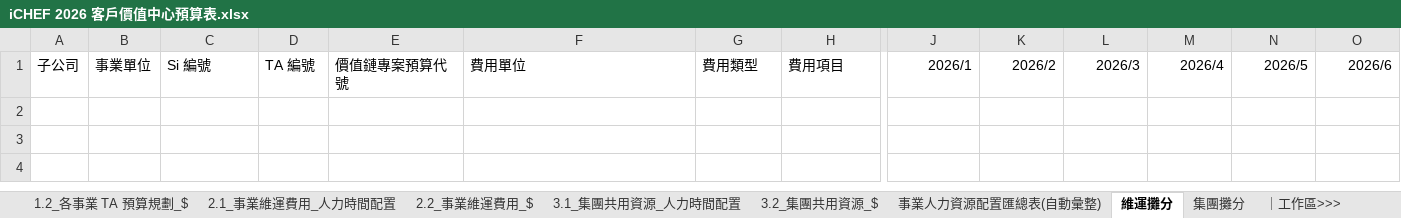
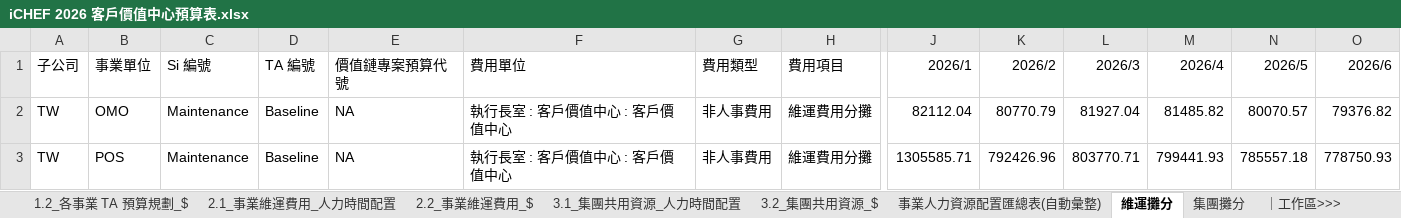
Before and after one commit to hazelwei/Budget-Categories-Analysis, an Excel workbook: iCHEF 2026 客戶價值中心預算表.xlsx, sheet 維運攤分, drawn as a sheet; only a part is shown, gaps mark what is left out; values as stored, in another font and other column widths than the file's, no borders; charts and pictures not drawn; rows hold the shown columns only; the diff names each change by its address in the sheet, - before the commit and + after, or states it on an @@ line.

```diff
--- a/iCHEF 2026 客戶價值中心預算表.xlsx (sheet 維運攤分)
+++ b/iCHEF 2026 客戶價值中心預算表.xlsx (sheet 維運攤分)
+row 2: TW | OMO | Maintenance | Baseline | NA | 執行長室 : 客戶價值中心 : 客戶價值中心 | 非人事費用 | 維運費用分攤 | 82112.04 | 80770.79 | 81927.04 | 81485.82 | 80070.57 | 79376.82
+row 3: TW | POS | Maintenance | Baseline | NA | 執行長室 : 客戶價值中心 : 客戶價值中心 | 非人事費用 | 維運費用分攤 | 1305585.71 | 792426.96 | 803770.71 | 799441.93 | 785557.18 | 778750.93
```
Also changed, not shown: sheet 1.2_各事業 TA 預算規劃_$, sheet 3.2_集團共用資源_$, sheet 集團攤分, sheet 預算欄位參數表, sheet 事業人力資源配置匯總表(自動彙整), sheet 1.1_各事業 TA 預算規劃_人力時間配置, 3 more sheets, other sheet tabs, formulas that keep their value, 1 other file.
